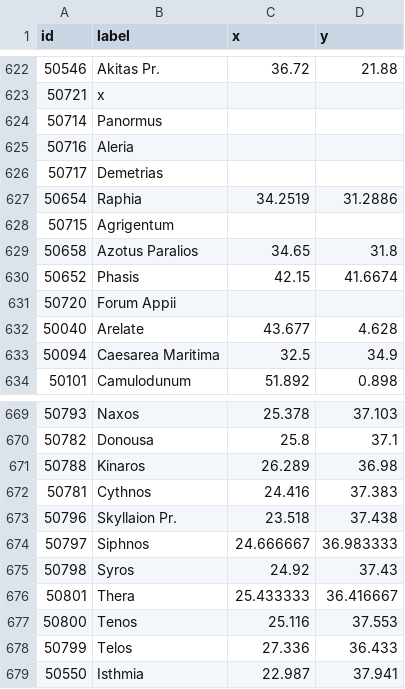
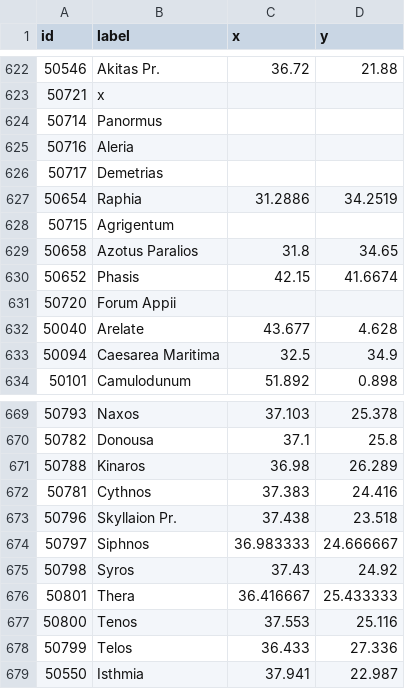
Before and after one commit to agamv25/Byzantine-network, a CSV file: orbis_nodes_0514.csv, drawn as a sheet; only a part is shown, gaps mark what is left out; the diff covers the shown part only.

```diff
--- a/orbis_nodes_0514.csv
+++ b/orbis_nodes_0514.csv
@@ -626,5 +626,5 @@
 50717,"Demetrias",,
-50654,"Raphia",34.2519,31.2886
+50654,"Raphia",31.2886,34.2519
 50715,"Agrigentum",,
-50658,"Azotus Paralios",34.65,31.8
+50658,"Azotus Paralios",31.8,34.65
 50652,"Phasis",42.15,41.6674
@@ -669,11 +669,11 @@
-50793,"Naxos",25.378,37.103
-50782,"Donousa",25.8,37.1
-50788,"Kinaros",26.289,36.98
-50781,"Cythnos",24.416,37.383
-50796,"Skyllaion Pr.",23.518,37.438
-50797,"Siphnos",24.666667,36.983333
-50798,"Syros",24.92,37.43
-50801,"Thera",25.433333,36.416667
-50800,"Tenos",25.116,37.553
-50799,"Telos",27.336,36.433
-50550,"Isthmia",22.987,37.941
+50793,"Naxos",37.103,25.378
+50782,"Donousa",37.1,25.8
+50788,"Kinaros",36.98,26.289
+50781,"Cythnos",37.383,24.416
+50796,"Skyllaion Pr.",37.438,23.518
+50797,"Siphnos",36.983333,24.666667
+50798,"Syros",37.43,24.92
+50801,"Thera",36.416667,25.433333
+50800,"Tenos",37.553,25.116
+50799,"Telos",36.433,27.336
+50550,"Isthmia",37.941,22.987
```
Also changed, not shown: 32 edited cells elsewhere in this file, 2 other files.
